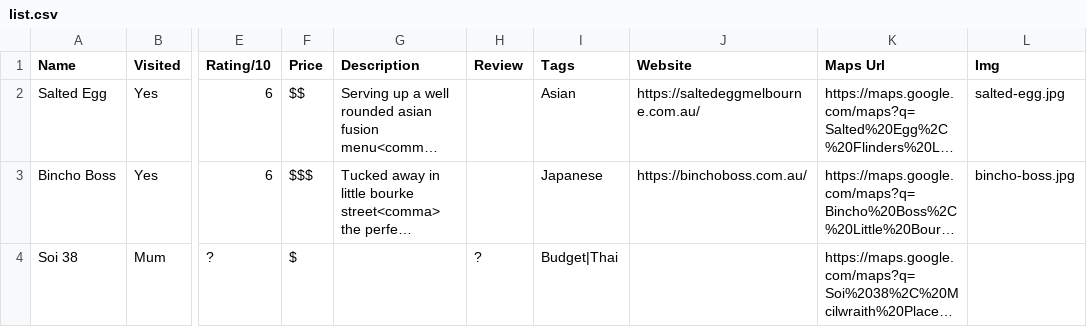
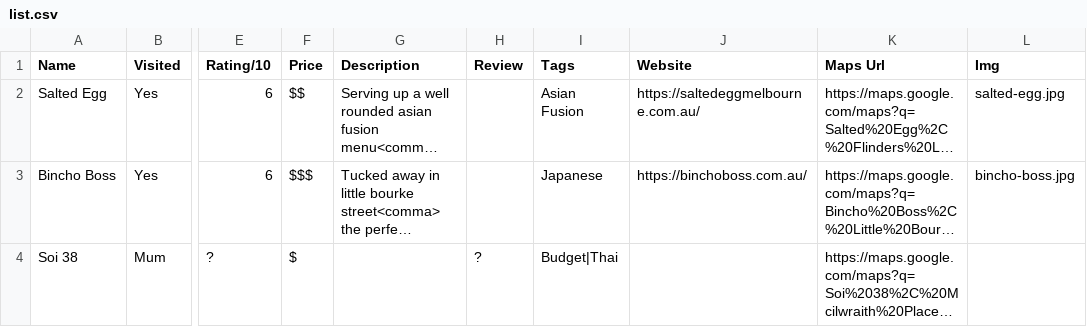
Before and after one commit to s1ddly/eats-build, a CSV file: list.csv, drawn as a sheet; only a part is shown, gaps mark what is left out; long unchanged cells end in …; the diff covers the shown part only; the diff names each change by its address in the sheet, - before the commit and + after, or states it on an @@ line.

```diff
--- a/list.csv
+++ b/list.csv
-I2 (Tags): Asian
+I2 (Tags): Asian Fusion
```
Also changed, not shown: 1 edited cell elsewhere in this file.
